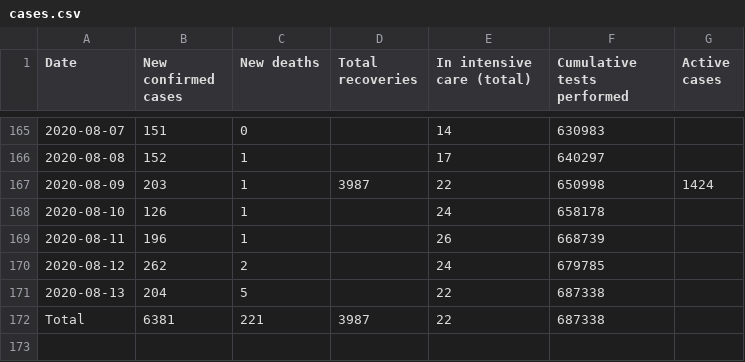
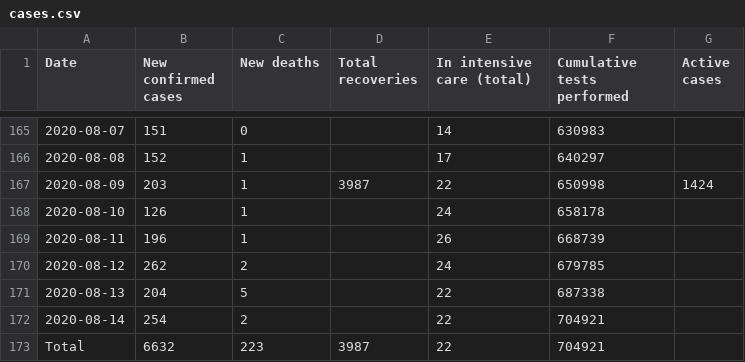
Before and after one commit to Covid-19-Response-Greece/covid19-greece-api, a CSV file: data/greece/wikipedia/cases.csv, drawn as a sheet; only a part is shown, gaps mark what is left out.

```diff
--- a/data/greece/wikipedia/cases.csv
+++ b/data/greece/wikipedia/cases.csv
@@ -171,2 +171,3 @@ Date,New confirmed cases,New deaths,Total recoveries,In intensive care (total),C
 2020-08-13,204,5,,22,687338,
-Total,6381,221,3987,22,687338,
+2020-08-14,254,2,,22,704921,
+Total,6632,223,3987,22,704921,
```
